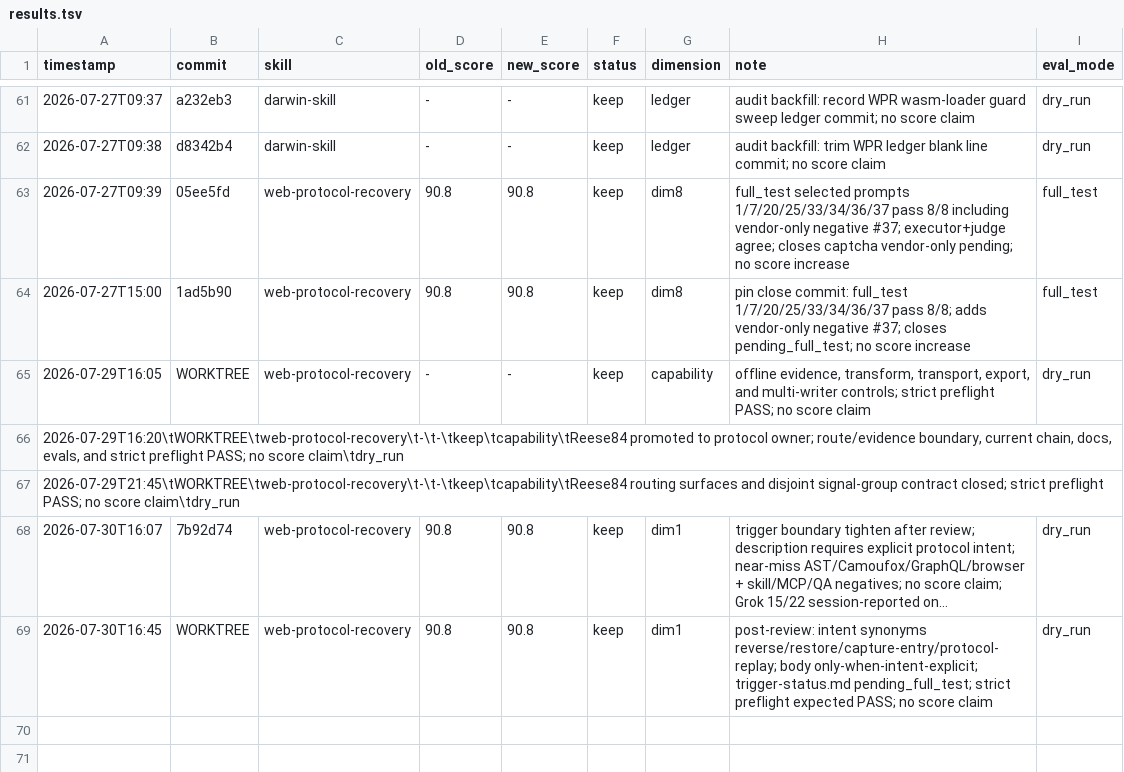
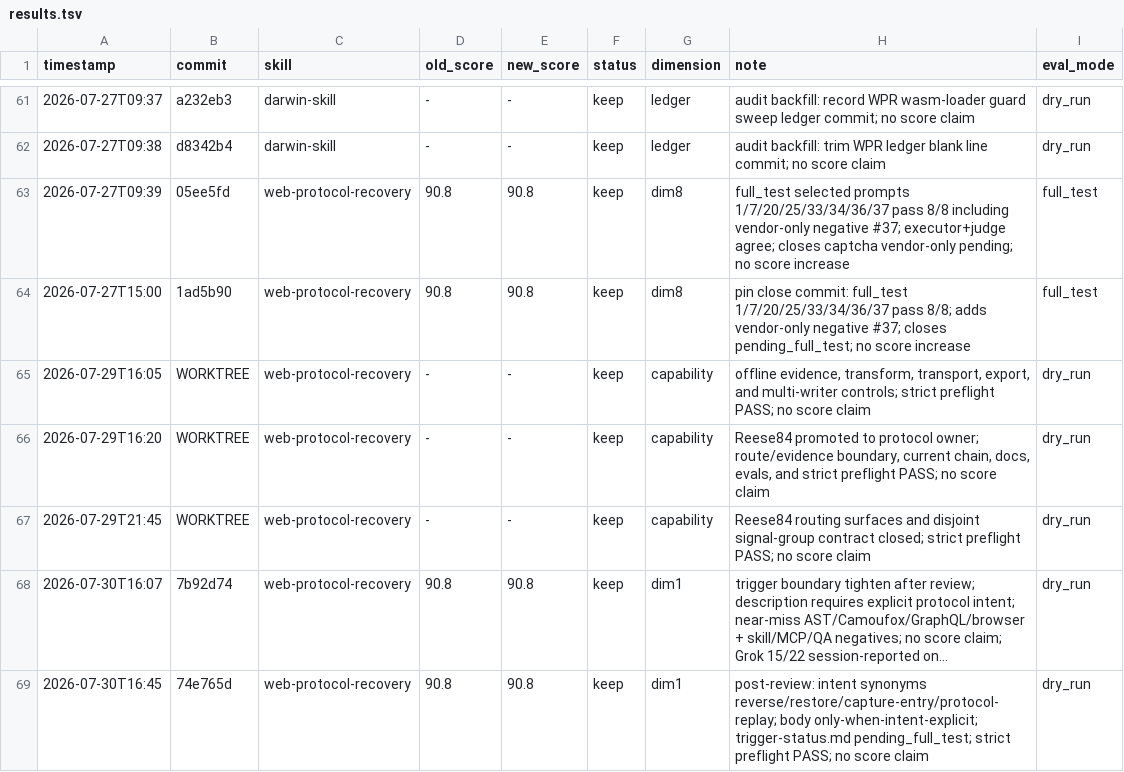
Before and after one commit to tuling-python-poppies/web-reverse-engineering-skills, a TSV file: skills/darwin-skill/results.tsv, drawn as a sheet; only a part is shown, gaps mark what is left out; long unchanged cells end in …; removed rows and columns are numbered as before the commit, all else as after; the diff names each change by its address in the sheet, - before the commit and + after, or states it on an @@ line.

Commit message:
chore: pin trigger boundary ledger commit refs
Replace WORKTREE placeholder with b54c99d for the post-review trigger intent ledger row after the skill commit landed.

```diff
--- a/skills/darwin-skill/results.tsv
+++ b/skills/darwin-skill/results.tsv
-row 66: 2026-07-29T16:20\tWORKTREE\tweb-protocol-recovery\t-\t-\tkeep\tcapability\tReese84 promoted to protocol owner; route/evidence boundary, current chain, docs, evals, and strict preflight PASS; no score claim\tdry_run
-row 67: 2026-07-29T21:45\tWORKTREE\tweb-protocol-recovery\t-\t-\tkeep\tcapability\tReese84 routing surfaces and disjoint signal-group contract closed; strict preflight PASS; no score claim\tdry_run
+row 66: 2026-07-29T16:20 | WORKTREE | web-protocol-recovery | - | - | keep | capability | Reese84 promoted to protocol owner; route/evidence boundary, current chain, docs, evals, and strict preflight PASS; no score claim | dry_run
+row 67: 2026-07-29T21:45 | WORKTREE | web-protocol-recovery | - | - | keep | capability | Reese84 routing surfaces and disjoint signal-group contract closed; strict preflight PASS; no score claim | dry_run
-B69 (commit): WORKTREE
+B69 (commit): 74e765d
-H69 (note): …strict preflight expected PASS; no…
+H69 (note): …strict preflight PASS; no…
```
